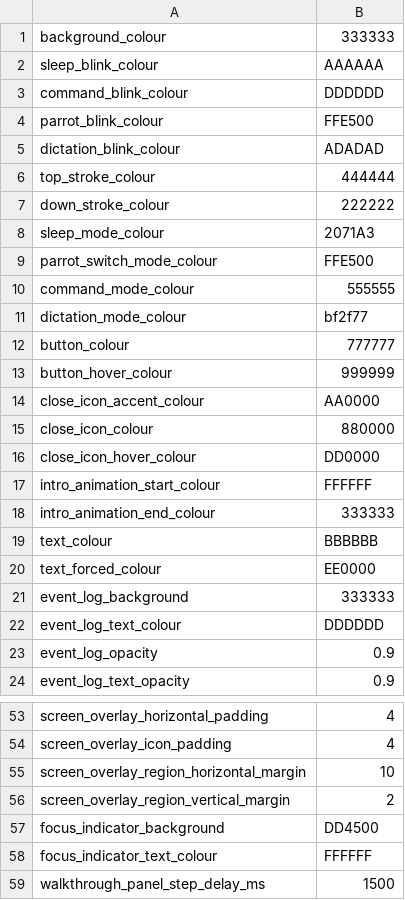
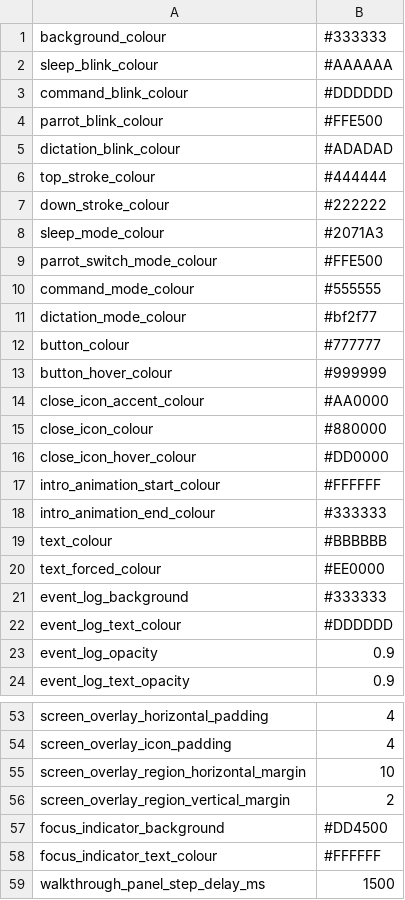
Before and after one commit to chaosparrot/talon_hud, a CSV file: themes/dark/theme.csv, drawn as a sheet; only a part is shown, gaps mark what is left out; the diff covers the shown part only.

```diff
--- a/themes/dark/theme.csv
+++ b/themes/dark/theme.csv
@@ -1,23 +1,23 @@
-background_colour,333333
-sleep_blink_colour,AAAAAA
-command_blink_colour,DDDDDD
-parrot_blink_colour,FFE500
-dictation_blink_colour,ADADAD
-top_stroke_colour,444444
-down_stroke_colour,222222
-sleep_mode_colour,2071A3
-parrot_switch_mode_colour,FFE500
-command_mode_colour,555555
-dictation_mode_colour,bf2f77
-button_colour,777777
-button_hover_colour,999999
-close_icon_accent_colour,AA0000
-close_icon_colour,880000
-close_icon_hover_colour,DD0000
-intro_animation_start_colour,FFFFFF
-intro_animation_end_colour,333333
-text_colour,BBBBBB
-text_forced_colour,EE0000
-event_log_background,333333
-event_log_text_colour,DDDDDD
+background_colour,#333333
+sleep_blink_colour,#AAAAAA
+command_blink_colour,#DDDDDD
+parrot_blink_colour,#FFE500
+dictation_blink_colour,#ADADAD
+top_stroke_colour,#444444
+down_stroke_colour,#222222
+sleep_mode_colour,#2071A3
+parrot_switch_mode_colour,#FFE500
+command_mode_colour,#555555
+dictation_mode_colour,#bf2f77
+button_colour,#777777
+button_hover_colour,#999999
+close_icon_accent_colour,#AA0000
+close_icon_colour,#880000
+close_icon_hover_colour,#DD0000
+intro_animation_start_colour,#FFFFFF
+intro_animation_end_colour,#333333
+text_colour,#BBBBBB
+text_forced_colour,#EE0000
+event_log_background,#333333
+event_log_text_colour,#DDDDDD
 event_log_opacity,0.9
@@ -56,4 +56,4 @@ screen_overlay_region_horizontal_margin,10
 screen_overlay_region_vertical_margin,2
-focus_indicator_background,DD4500
-focus_indicator_text_colour,FFFFFF
+focus_indicator_background,#DD4500
+focus_indicator_text_colour,#FFFFFF
 walkthrough_panel_step_delay_ms,1500
```
Also changed, not shown: 22 edited cells elsewhere in this file, themes/_base_theme/theme.csv, themes/light/theme.csv, 5 other files.
